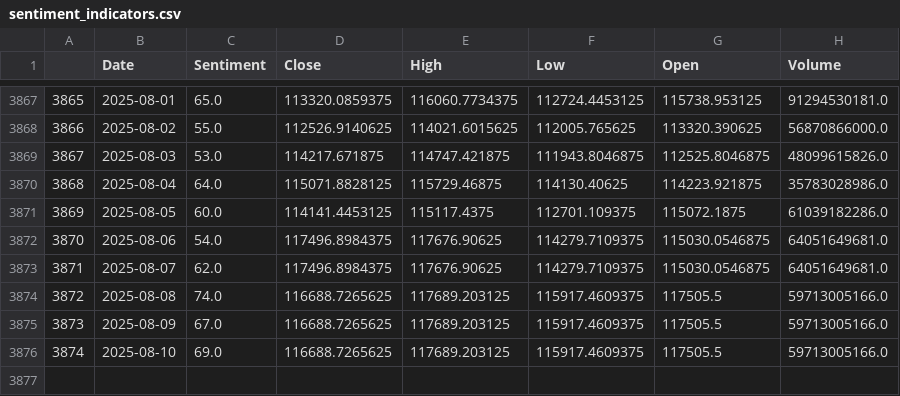
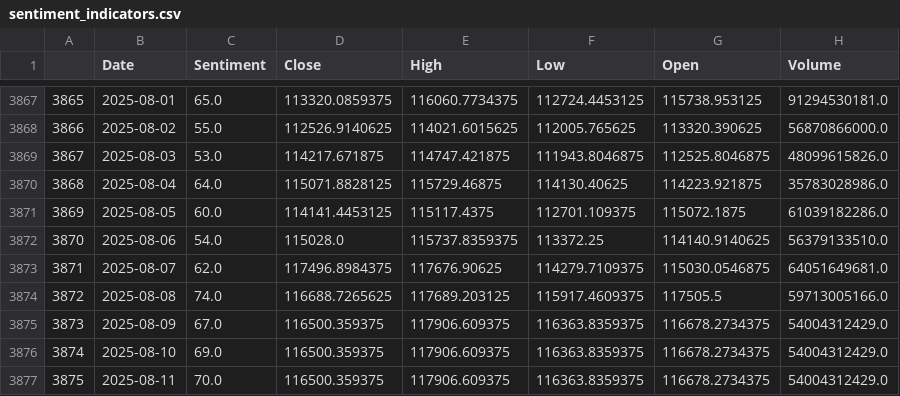
Before and after one commit to theomarzaki/theomarzaki.github.io, a CSV file: data/sentiment_indicators.csv, drawn as a sheet; only a part is shown, gaps mark what is left out.

```diff
--- a/data/sentiment_indicators.csv
+++ b/data/sentiment_indicators.csv
@@ -3871,6 +3871,7 @@
 3869,2025-08-05,60.0,114141.4453125,115117.4375,112701.109375,115072.1875,61039182286.0
-3870,2025-08-06,54.0,117496.8984375,117676.90625,114279.7109375,115030.0546875,64051649681.0
+3870,2025-08-06,54.0,115028.0,115737.8359375,113372.25,114140.9140625,56379133510.0
 3871,2025-08-07,62.0,117496.8984375,117676.90625,114279.7109375,115030.0546875,64051649681.0
 3872,2025-08-08,74.0,116688.7265625,117689.203125,115917.4609375,117505.5,59713005166.0
-3873,2025-08-09,67.0,116688.7265625,117689.203125,115917.4609375,117505.5,59713005166.0
-3874,2025-08-10,69.0,116688.7265625,117689.203125,115917.4609375,117505.5,59713005166.0
+3873,2025-08-09,67.0,116500.359375,117906.609375,116363.8359375,116678.2734375,54004312429.0
+3874,2025-08-10,69.0,116500.359375,117906.609375,116363.8359375,116678.2734375,54004312429.0
+3875,2025-08-11,70.0,116500.359375,117906.609375,116363.8359375,116678.2734375,54004312429.0
```
Also changed, not shown: data/historical_data.csv, data/risk_indicators.csv, 14 other files.
